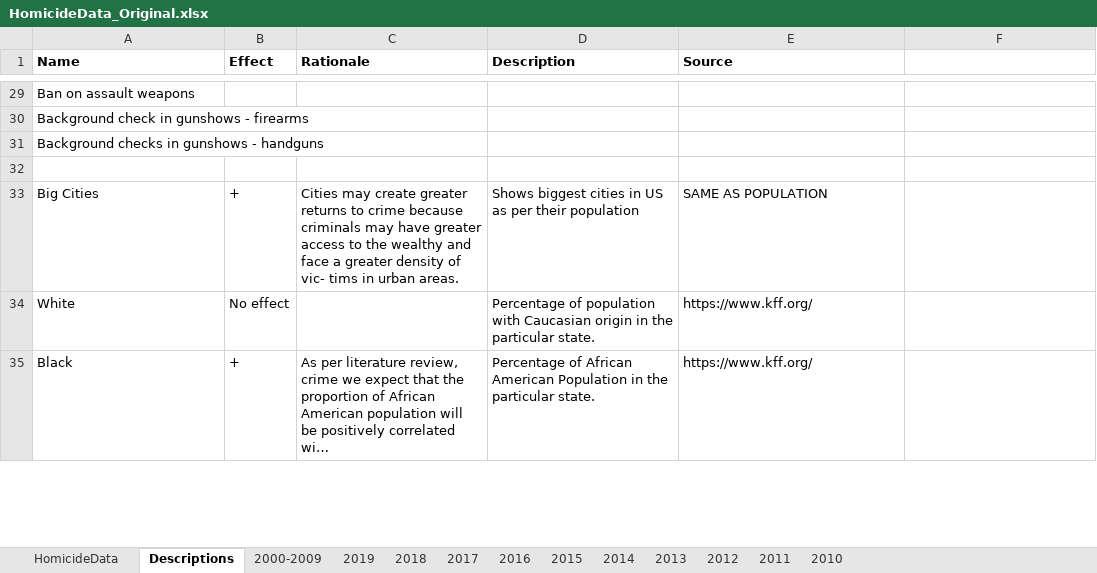
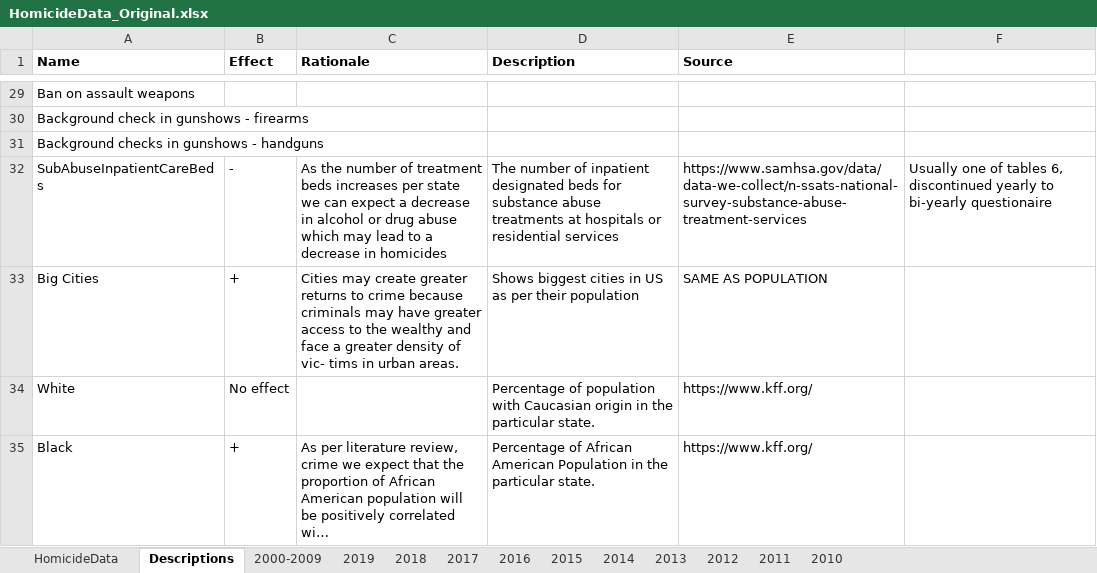
Before and after one commit to jvac06/ViolenceNHomicides, an Excel workbook: data/HomicideData_Original.xlsx, sheet Descriptions, drawn as a sheet; only a part is shown, gaps mark what is left out; long unchanged cells end in …; values as stored, in another font and other column widths than the file's, no borders; the diff names each change by its address in the sheet, - before the commit and + after, or states it on an @@ line.

Commit message:
added beds for substance abuse

```diff
--- a/data/HomicideData_Original.xlsx (sheet Descriptions)
+++ b/data/HomicideData_Original.xlsx (sheet Descriptions)
-row 32: (empty)
+row 32: SubAbuseInpatientCareBeds | - | As the number of treatment beds increases per state we can expect a decrease in alcohol or drug abuse which may lead to a decrease in homicides | The number of inpatient designated beds for substance abuse treatments at hospitals or residential services | https://www.samhsa.gov/data/data-we-collect/n-ssats-national-survey-substance-abuse-treatment-services | Usually one of tables 6, discontinued yearly to bi-yearly questionaire
```
Also changed, not shown: sheet HomicideData, 1 other file.
